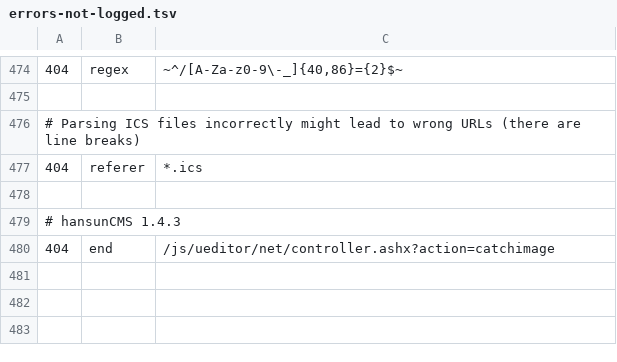
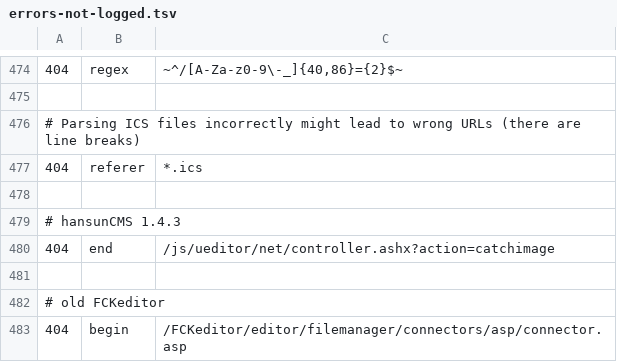
Before and after one commit to koenige/modules-default, a TSV file: configuration/errors-not-logged.tsv, drawn as a sheet; only a part is shown, gaps mark what is left out; the diff names each change by its address in the sheet, - before the commit and + after, or states it on an @@ line.

Commit message:
update error log exclusions
git-svn-id: file:///Repos/modules/default/trunk@1175 98be6e6d-ea4f-4117-9388-ed847deb6ed9

```diff
--- a/configuration/errors-not-logged.tsv
+++ b/configuration/errors-not-logged.tsv
+row 481: (empty)
+row 482: # old FCKeditor
+row 483: 404 | begin | /FCKeditor/editor/filemanager/connectors/asp/connector.asp
```
